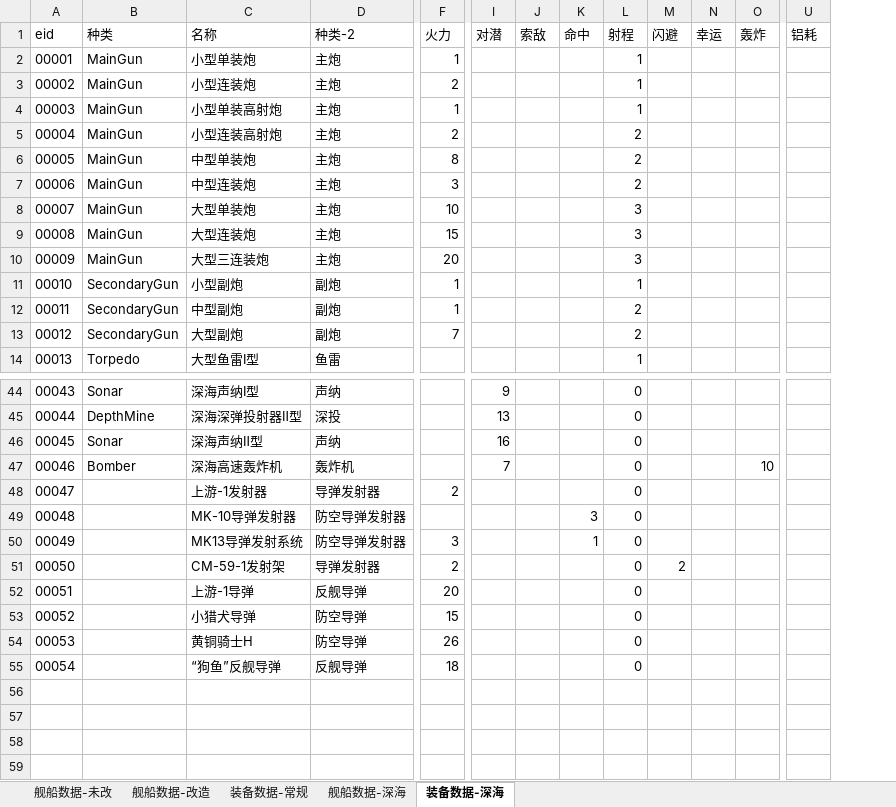
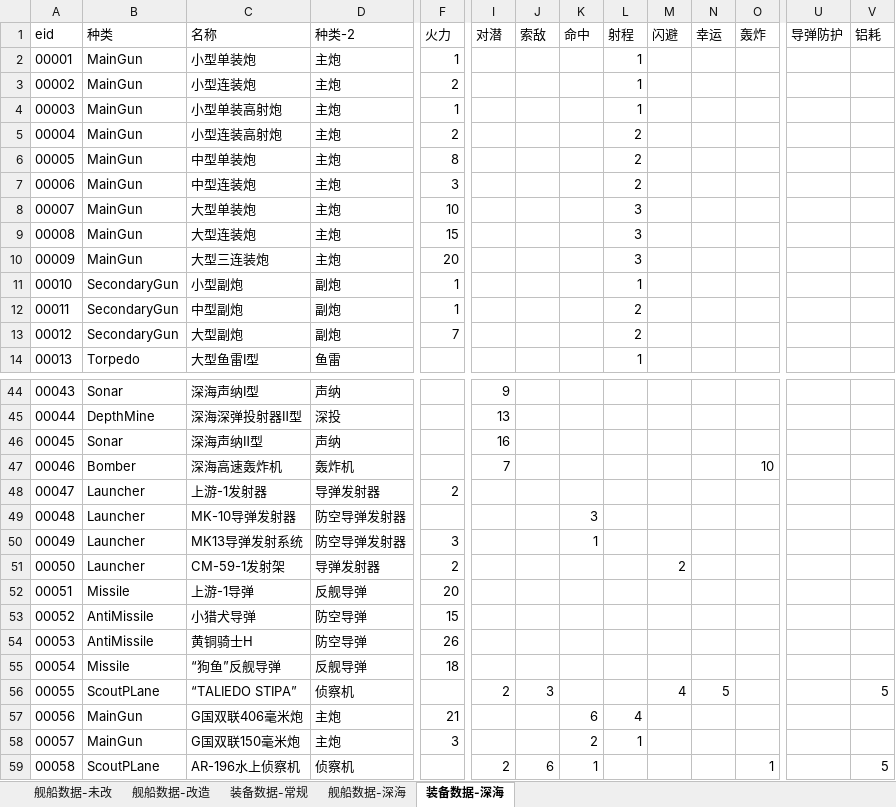
Before and after one commit to YinHeYuanZheng/WSGR_simulation, an Excel workbook: depend/ship/database.xlsx, sheet 装备数据-深海, drawn as a sheet; only a part is shown, gaps mark what is left out; values as stored, in another font and other column widths than the file's, no borders; rows hold the shown columns only; the diff covers the shown part only; the diff names each change by its address in the sheet, - before the commit and + after, or states it on an @@ line.

```diff
--- a/depend/ship/database.xlsx (sheet 装备数据-深海)
+++ b/depend/ship/database.xlsx (sheet 装备数据-深海)
+column U (导弹防护), empty
-L44:L55 (射程): 0
+L44:L55 (射程): (empty)
-B48:B51 (种类): (empty)
+B48:B51 (种类): Launcher
-B52 (种类): (empty)
+B52 (种类): Missile
-B53:B54 (种类): (empty)
+B53:B54 (种类): AntiMissile
-B55 (种类): (empty)
+B55 (种类): Missile
+row 56: 00055 | ScoutPLane | “TALIEDO STIPA” | 侦察机 |  | 2 | 3 |  |  | 4 | 5 |  |  | 5
+row 57: 00056 | MainGun | G国双联406毫米炮 | 主炮 | 21 |  |  | 6 | 4
+row 58: 00057 | MainGun | G国双联150毫米炮 | 主炮 | 3 |  |  | 2 | 1
+row 59: 00058 | ScoutPLane | AR-196水上侦察机 | 侦察机 |  | 2 | 6 | 1 |  |  |  | 1 |  | 5
```
Also changed, not shown: 27 edited cells elsewhere in this sheet, sheet 装备数据-常规, sheet 舰船数据-深海, formulas that keep their value, 11 other files.
